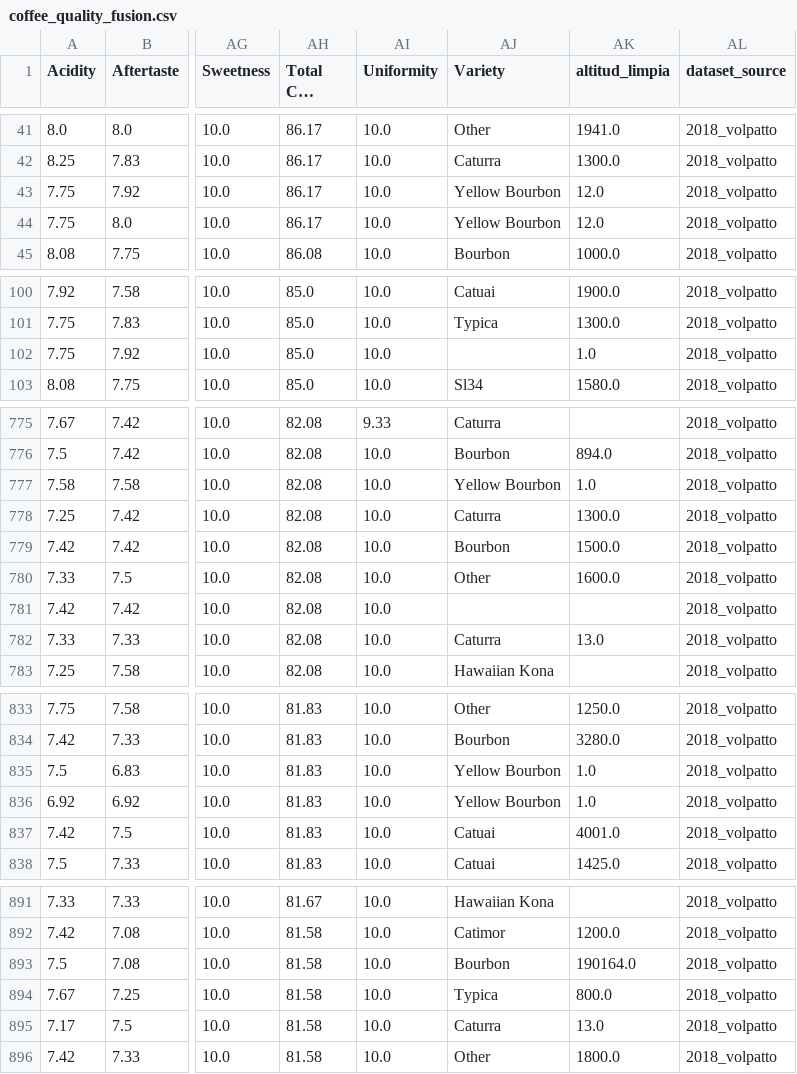
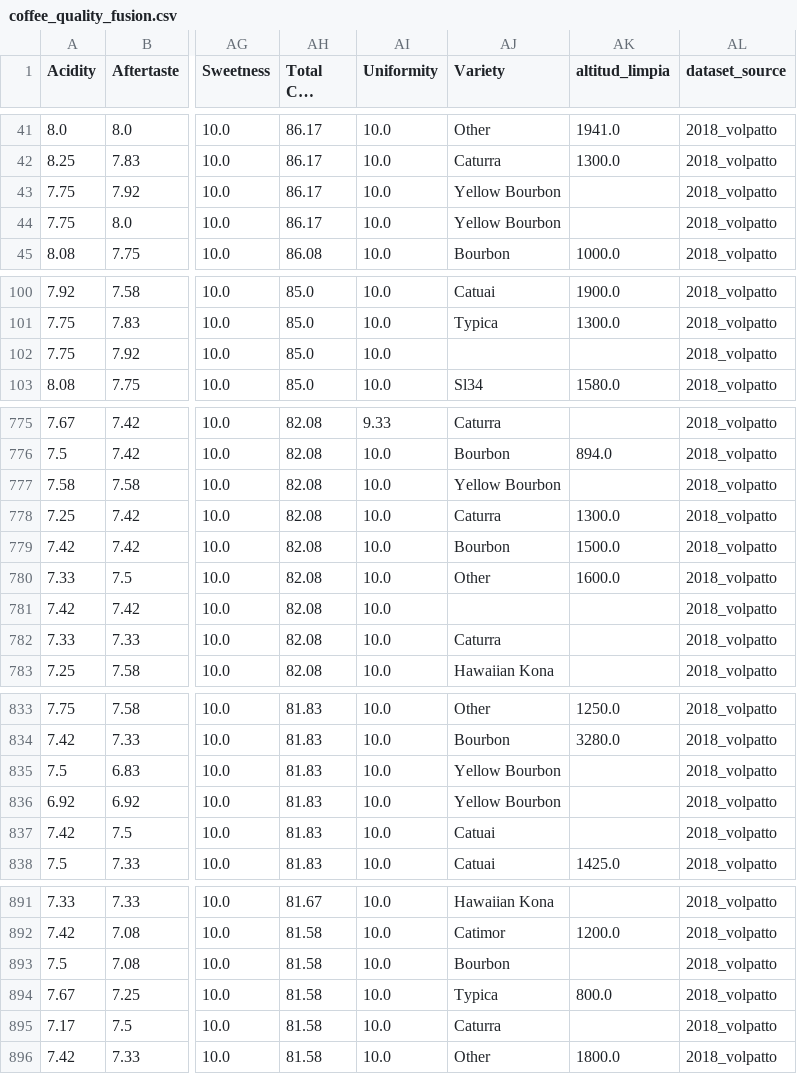
Before and after one commit to Bootcamp-IA-P6/Proyecto6_Grupo1, a CSV file: data/processed/coffee_quality_fusion.csv, drawn as a sheet; only a part is shown, gaps mark what is left out; long unchanged cells end in …; the diff covers the shown part only; the diff names each change by its address in the sheet, - before the commit and + after, or states it on an @@ line.

```diff
--- a/data/processed/coffee_quality_fusion.csv
+++ b/data/processed/coffee_quality_fusion.csv
-AK43:AK44 (altitud_limpia): 12.0
+AK43:AK44 (altitud_limpia): (empty)
-AK102 (altitud_limpia): 1.0
+AK102 (altitud_limpia): (empty)
-AK777 (altitud_limpia): 1.0
+AK777 (altitud_limpia): (empty)
-AK782 (altitud_limpia): 13.0
+AK782 (altitud_limpia): (empty)
-AK835:AK836 (altitud_limpia): 1.0
+AK835:AK836 (altitud_limpia): (empty)
-AK837 (altitud_limpia): 4001.0
+AK837 (altitud_limpia): (empty)
-AK893 (altitud_limpia): 190164.0
+AK893 (altitud_limpia): (empty)
-AK895 (altitud_limpia): 13.0
+AK895 (altitud_limpia): (empty)
```
Also changed, not shown: 18 edited cells elsewhere in this file, 3 other files.
